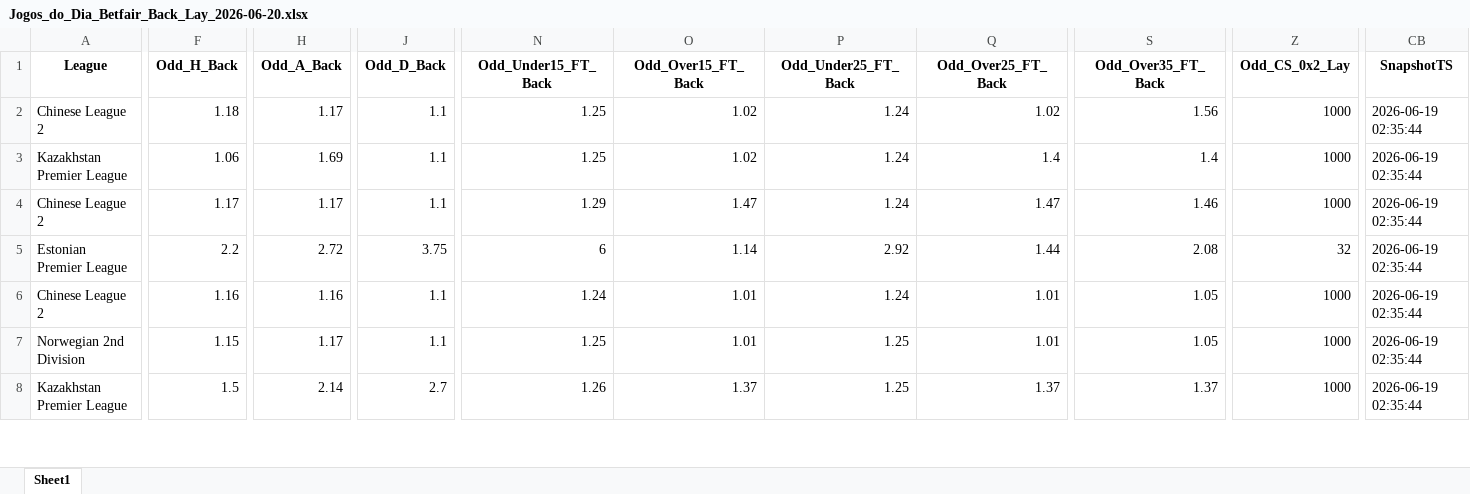
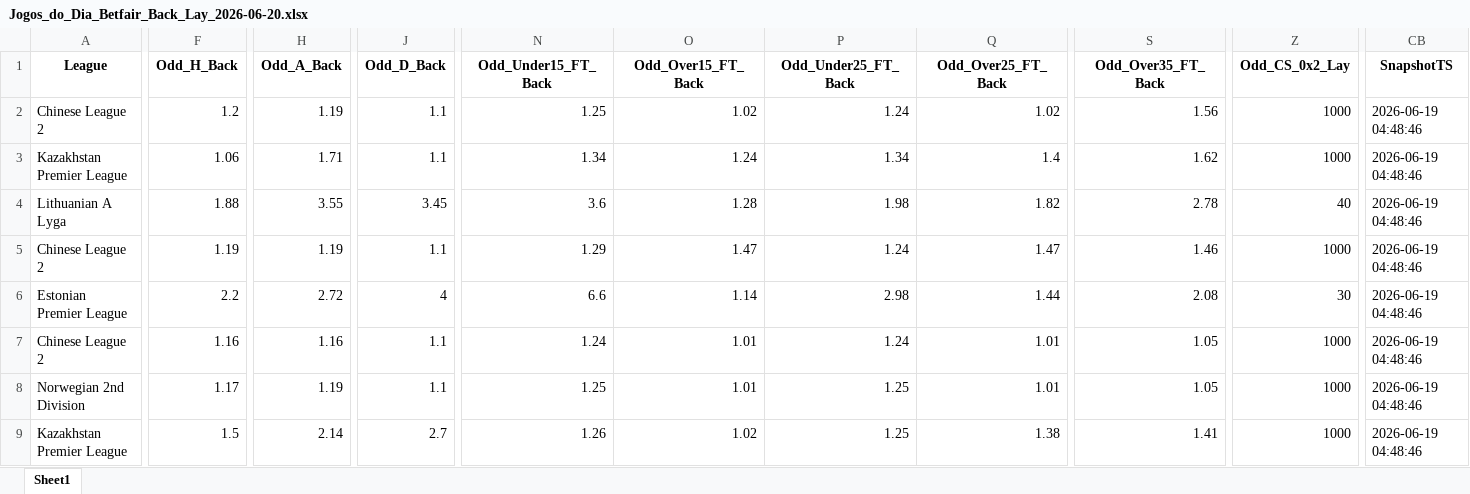
Before and after one commit to mtprado88/jogos_betfair, an Excel workbook: Jogos_do_Dia_Betfair_Back_Lay_2026-06-20.xlsx, sheet Sheet1, drawn as a sheet; only a part is shown, gaps mark what is left out; values as stored, in another font and other column widths than the file's, no borders; addresses are those after the commit; rows hold the shown columns only; the diff covers the shown part only; the diff names each change by its address in the sheet, - before the commit and + after, or states it on an @@ line.

Commit message:
Atualizando o arquivo XLSX

```diff
--- a/Jogos_do_Dia_Betfair_Back_Lay_2026-06-20.xlsx (sheet Sheet1)
+++ b/Jogos_do_Dia_Betfair_Back_Lay_2026-06-20.xlsx (sheet Sheet1)
-F2 (Odd_H_Back): 1.18
+F2 (Odd_H_Back): 1.2
-H2 (Odd_A_Back): 1.17
+H2 (Odd_A_Back): 1.19
-CB2:CB3 (SnapshotTS): 2026-06-19 02:35:44
+CB2:CB3 (SnapshotTS): 2026-06-19 04:48:46
-H3 (Odd_A_Back): 1.69
+H3 (Odd_A_Back): 1.71
-N3 (Odd_Under15_FT_Back): 1.25
+N3 (Odd_Under15_FT_Back): 1.34
-O3 (Odd_Over15_FT_Back): 1.02
+O3 (Odd_Over15_FT_Back): 1.24
-P3 (Odd_Under25_FT_Back): 1.24
+P3 (Odd_Under25_FT_Back): 1.34
-S3 (Odd_Over35_FT_Back): 1.4
+S3 (Odd_Over35_FT_Back): 1.62
+row 4: Lithuanian A Lyga | 1.88 | 3.55 | 3.45 | 3.6 | 1.28 | 1.98 | 1.82 | 2.78 | 40 | 2026-06-19 04:48:46
-F5 (Odd_H_Back): 1.17
+F5 (Odd_H_Back): 1.19
-H5 (Odd_A_Back): 1.17
+H5 (Odd_A_Back): 1.19
-CB5:CB9 (SnapshotTS): 2026-06-19 02:35:44
+CB5:CB9 (SnapshotTS): 2026-06-19 04:48:46
-J6 (Odd_D_Back): 3.75
+J6 (Odd_D_Back): 4
-N6 (Odd_Under15_FT_Back): 6
+N6 (Odd_Under15_FT_Back): 6.6
-P6 (Odd_Under25_FT_Back): 2.92
+P6 (Odd_Under25_FT_Back): 2.98
-Z6 (Odd_CS_0x2_Lay): 32
+Z6 (Odd_CS_0x2_Lay): 30
-F8 (Odd_H_Back): 1.15
+F8 (Odd_H_Back): 1.17
-H8 (Odd_A_Back): 1.17
+H8 (Odd_A_Back): 1.19
-O9 (Odd_Over15_FT_Back): 1.37
+O9 (Odd_Over15_FT_Back): 1.02
-Q9 (Odd_Over25_FT_Back): 1.37
+Q9 (Odd_Over25_FT_Back): 1.38
-S9 (Odd_Over35_FT_Back): 1.37
+S9 (Odd_Over35_FT_Back): 1.41
```
Also changed, not shown: 8 added rows, 6 removed rows and 495 edited cells elsewhere in this sheet.
